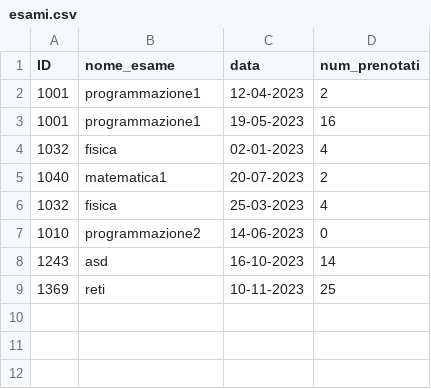
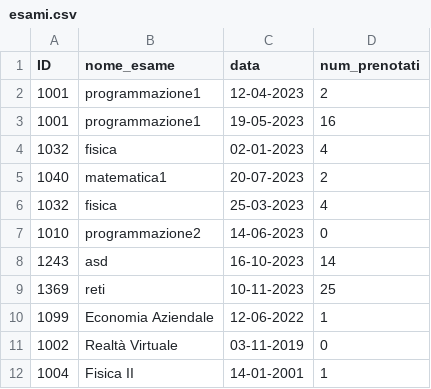
Before and after one commit to Ningen-jpg/Progetto-Universita, a CSV file: esami.csv, drawn as a sheet; the diff names each change by its address in the sheet, - before the commit and + after, or states it on an @@ line.

Commit message:
Aggiunta esame funzionante, risolvere problema new line richiesta prenotazione

```diff
--- a/esami.csv
+++ b/esami.csv
+row 10: 1099 | Economia Aziendale | 12-06-2022 | 1
+row 11: 1002 | Realtà Virtuale | 03-11-2019 | 0
+row 12: 1004 | Fisica II | 14-01-2001 | 1
```
Also changed, not shown: 4 other files.
